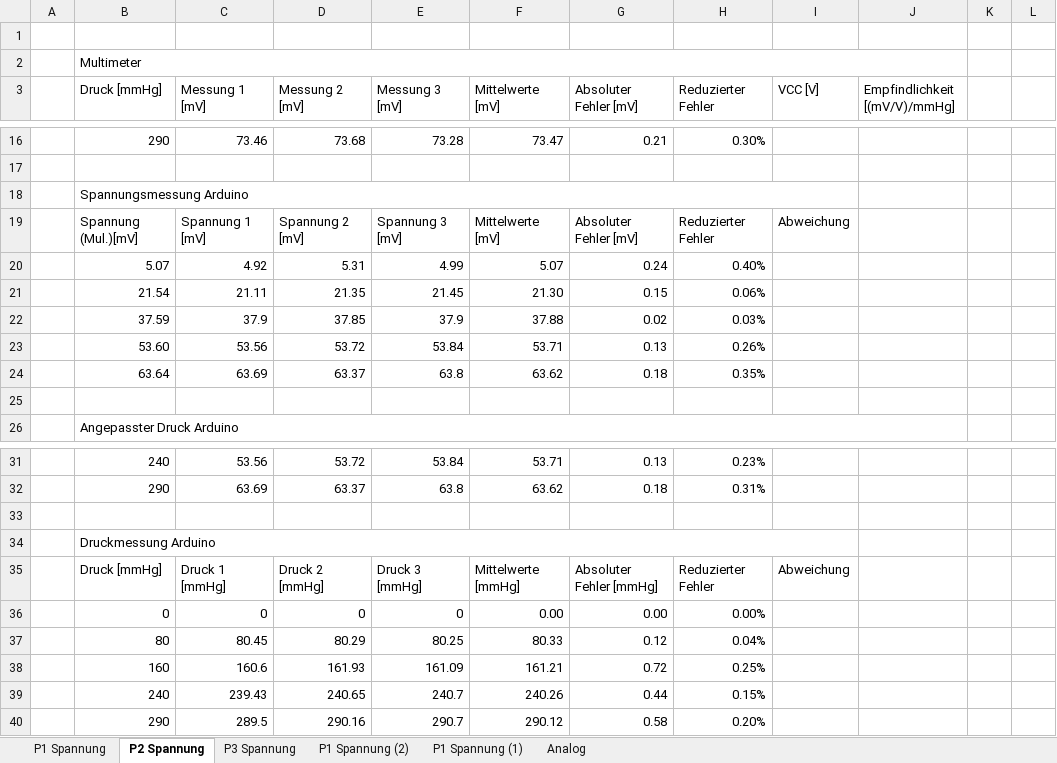
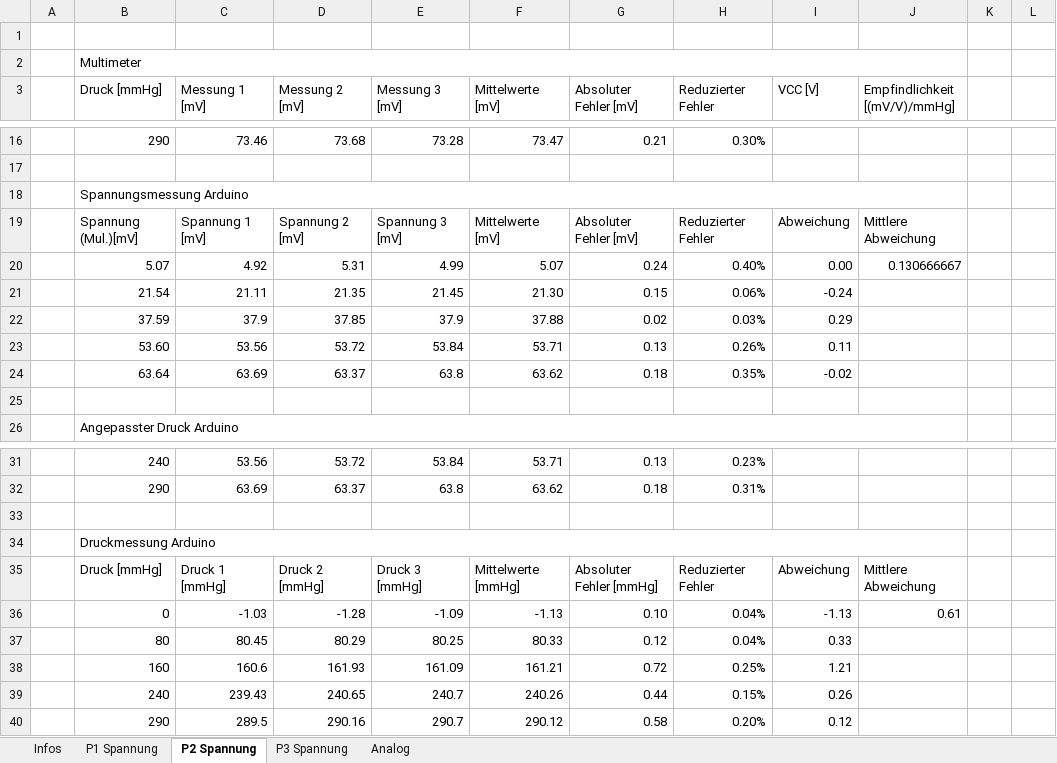
Before and after one commit to nilbest/Arduino_Project, an Excel workbook: otherinfos/Kalibration/DruckSensor (version 1).xlsx, sheet P2 Spannung, drawn as a sheet; only a part is shown, gaps mark what is left out; values as stored, in another font and other column widths than the file's, no cell formats; charts and pictures not drawn; removed rows and columns are numbered as before the commit, all else as after; rows hold the shown columns only; the diff names each change by its address in the sheet, - before the commit and + after, or states it on an @@ line.

```diff
--- a/otherinfos/Kalibration/DruckSensor (version 1).xlsx (sheet P2 Spannung)
+++ b/otherinfos/Kalibration/DruckSensor (version 1).xlsx (sheet P2 Spannung)
-sheet tab: P1 Spannung (2)
-sheet tab: P1 Spannung (1)
+sheet tab: Infos
-B18:I18 merged
+B18:J18 merged
-J19 (Empfindlichkeit [(mV/V)/mmHg]): (empty)
+J19 (Empfindlichkeit [(mV/V)/mmHg]): Mittlere Abweichung
-I20 (VCC [V]): (empty)
+I20 (VCC [V]): 0.00
-J20 (Empfindlichkeit [(mV/V)/mmHg]): (empty)
+J20 (Empfindlichkeit [(mV/V)/mmHg]): 0.130666667
-I21 (VCC [V]): (empty)
+I21 (VCC [V]): -0.24
-I22 (VCC [V]): (empty)
+I22 (VCC [V]): 0.29
-I23 (VCC [V]): (empty)
+I23 (VCC [V]): 0.11
-I24 (VCC [V]): (empty)
+I24 (VCC [V]): -0.02
-B34:I34 merged
+B34:J34 merged
-J35 (Empfindlichkeit [(mV/V)/mmHg]): (empty)
+J35 (Empfindlichkeit [(mV/V)/mmHg]): Mittlere Abweichung
-row 36:  | 0 | 0 | 0 | 0 | 0.00 | 0.00 | 0.00%
+row 36:  | 0 | -1.03 | -1.28 | -1.09 | -1.13 | 0.10 | 0.04% | -1.13 | 0.61
-I37 (VCC [V]): (empty)
+I37 (VCC [V]): 0.33
-I38 (VCC [V]): (empty)
+I38 (VCC [V]): 1.21
-I39 (VCC [V]): (empty)
+I39 (VCC [V]): 0.26
-I40 (VCC [V]): (empty)
+I40 (VCC [V]): 0.12
```
Also changed, not shown: sheet P3 Spannung, sheet P1 Spannung, cell formats, charts or pictures, 2 other files.
